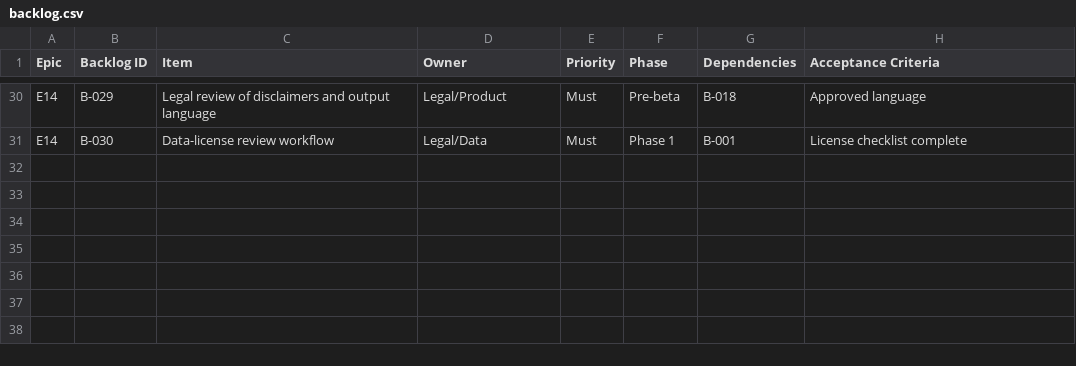
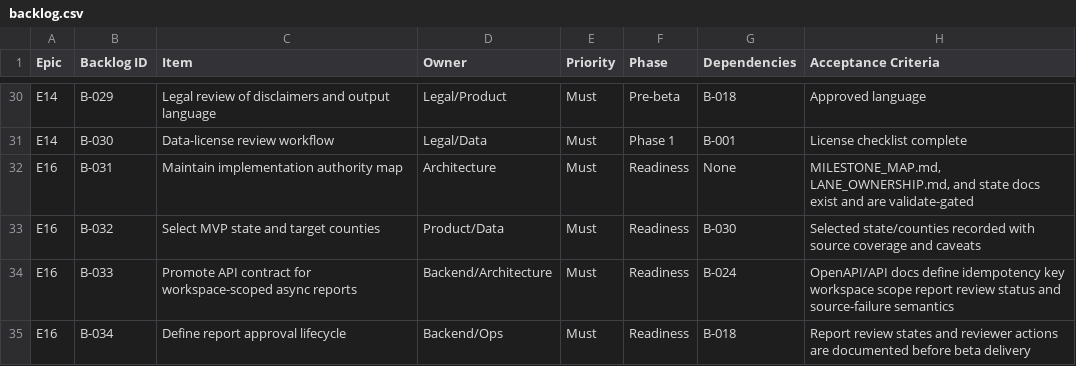
Before and after one commit to benjmcd/land-dd, a CSV file: registers/backlog.csv, drawn as a sheet; only a part is shown, gaps mark what is left out.

```diff
--- a/registers/backlog.csv
+++ b/registers/backlog.csv
@@ -31 +31,5 @@ E14,B-029,Legal review of disclaimers and output language,Legal/Product,Must,Pre
 E14,B-030,Data-license review workflow,Legal/Data,Must,Phase 1,B-001,License checklist complete
+E16,B-031,Maintain implementation authority map,Architecture,Must,Readiness,None,"MILESTONE_MAP.md, LANE_OWNERSHIP.md, and state docs exist and are validate-gated"
+E16,B-032,Select MVP state and target counties,Product/Data,Must,Readiness,B-030,Selected state/counties recorded with source coverage and caveats
+E16,B-033,Promote API contract for workspace-scoped async reports,Backend/Architecture,Must,Readiness,B-024,OpenAPI/API docs define idempotency key workspace scope report review status and source-failure semantics
+E16,B-034,Define report approval lifecycle,Backend/Ops,Must,Readiness,B-018,Report review states and reviewer actions are documented before beta delivery
```
Also changed, not shown: 10 other files.
